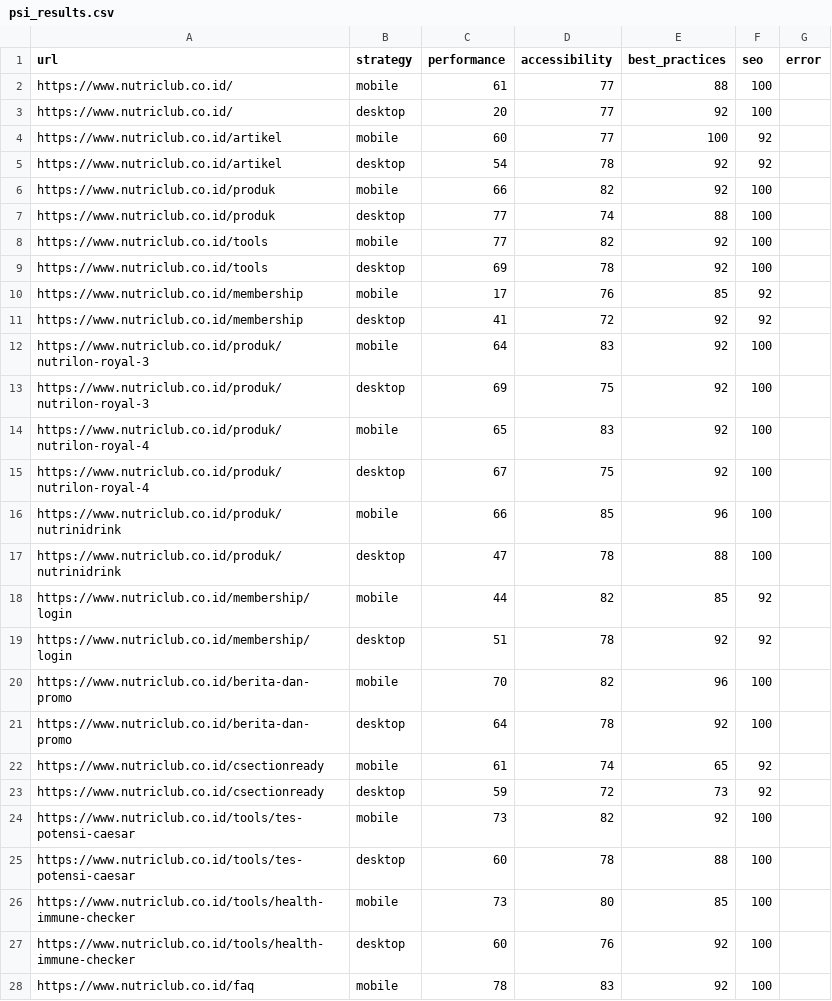
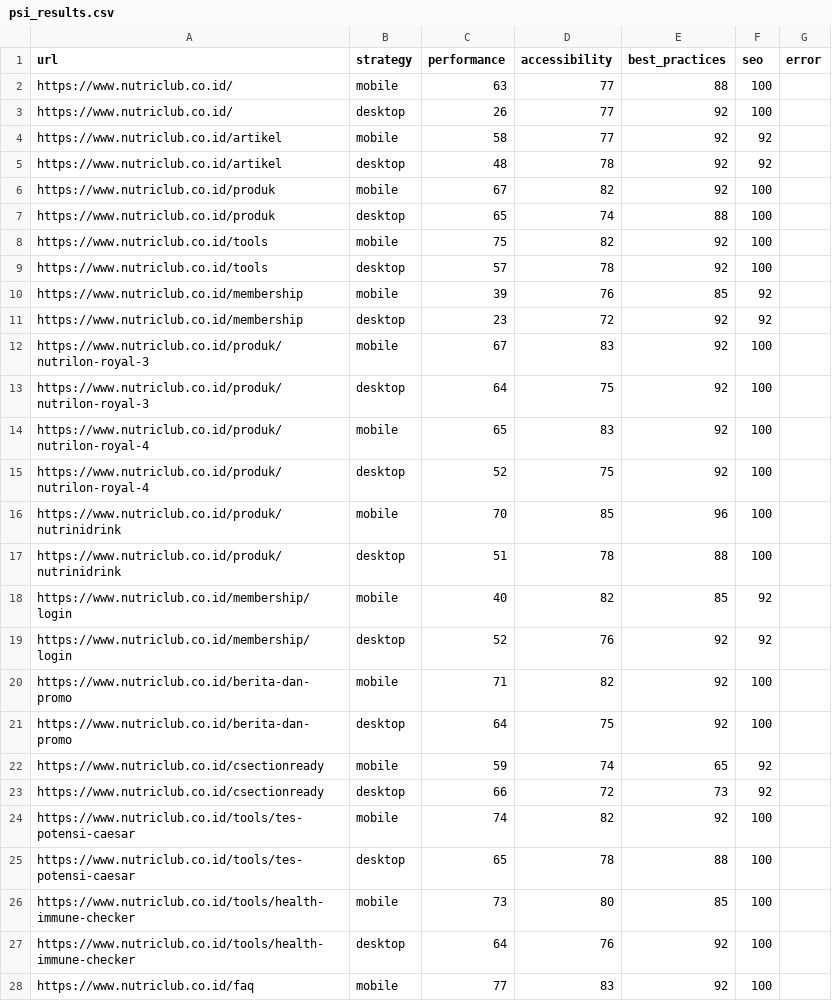
Before and after one commit to maazway/pagespeed-monitor-nr, a CSV file: psi_results.csv, drawn as a sheet; only a part is shown; the diff covers the shown part only.

```diff
--- a/psi_results.csv
+++ b/psi_results.csv
@@ -1,28 +1,28 @@
 url,strategy,performance,accessibility,best_practices,seo,error
-https://www.nutriclub.co.id/,mobile,61,77,88,100,
-https://www.nutriclub.co.id/,desktop,20,77,92,100,
-https://www.nutriclub.co.id/artikel,mobile,60,77,100,92,
-https://www.nutriclub.co.id/artikel,desktop,54,78,92,92,
-https://www.nutriclub.co.id/produk,mobile,66,82,92,100,
-https://www.nutriclub.co.id/produk,desktop,77,74,88,100,
-https://www.nutriclub.co.id/tools,mobile,77,82,92,100,
-https://www.nutriclub.co.id/tools,desktop,69,78,92,100,
-https://www.nutriclub.co.id/membership,mobile,17,76,85,92,
-https://www.nutriclub.co.id/membership,desktop,41,72,92,92,
-https://www.nutriclub.co.id/produk/nutrilon-royal-3,mobile,64,83,92,100,
-https://www.nutriclub.co.id/produk/nutrilon-royal-3,desktop,69,75,92,100,
+https://www.nutriclub.co.id/,mobile,63,77,88,100,
+https://www.nutriclub.co.id/,desktop,26,77,92,100,
+https://www.nutriclub.co.id/artikel,mobile,58,77,92,92,
+https://www.nutriclub.co.id/artikel,desktop,48,78,92,92,
+https://www.nutriclub.co.id/produk,mobile,67,82,92,100,
+https://www.nutriclub.co.id/produk,desktop,65,74,88,100,
+https://www.nutriclub.co.id/tools,mobile,75,82,92,100,
+https://www.nutriclub.co.id/tools,desktop,57,78,92,100,
+https://www.nutriclub.co.id/membership,mobile,39,76,85,92,
+https://www.nutriclub.co.id/membership,desktop,23,72,92,92,
+https://www.nutriclub.co.id/produk/nutrilon-royal-3,mobile,67,83,92,100,
+https://www.nutriclub.co.id/produk/nutrilon-royal-3,desktop,64,75,92,100,
 https://www.nutriclub.co.id/produk/nutrilon-royal-4,mobile,65,83,92,100,
-https://www.nutriclub.co.id/produk/nutrilon-royal-4,desktop,67,75,92,100,
-https://www.nutriclub.co.id/produk/nutrinidrink,mobile,66,85,96,100,
-https://www.nutriclub.co.id/produk/nutrinidrink,desktop,47,78,88,100,
-https://www.nutriclub.co.id/membership/login,mobile,44,82,85,92,
-https://www.nutriclub.co.id/membership/login,desktop,51,78,92,92,
-https://www.nutriclub.co.id/berita-dan-promo,mobile,70,82,96,100,
-https://www.nutriclub.co.id/berita-dan-promo,desktop,64,78,92,100,
-https://www.nutriclub.co.id/csectionready,mobile,61,74,65,92,
-https://www.nutriclub.co.id/csectionready,desktop,59,72,73,92,
-https://www.nutriclub.co.id/tools/tes-potensi-caesar,mobile,73,82,92,100,
-https://www.nutriclub.co.id/tools/tes-potensi-caesar,desktop,60,78,88,100,
+https://www.nutriclub.co.id/produk/nutrilon-royal-4,desktop,52,75,92,100,
+https://www.nutriclub.co.id/produk/nutrinidrink,mobile,70,85,96,100,
+https://www.nutriclub.co.id/produk/nutrinidrink,desktop,51,78,88,100,
+https://www.nutriclub.co.id/membership/login,mobile,40,82,85,92,
+https://www.nutriclub.co.id/membership/login,desktop,52,76,92,92,
+https://www.nutriclub.co.id/berita-dan-promo,mobile,71,82,92,100,
+https://www.nutriclub.co.id/berita-dan-promo,desktop,64,75,92,100,
+https://www.nutriclub.co.id/csectionready,mobile,59,74,65,92,
+https://www.nutriclub.co.id/csectionready,desktop,66,72,73,92,
+https://www.nutriclub.co.id/tools/tes-potensi-caesar,mobile,74,82,92,100,
+https://www.nutriclub.co.id/tools/tes-potensi-caesar,desktop,65,78,88,100,
 https://www.nutriclub.co.id/tools/health-immune-checker,mobile,73,80,85,100,
-https://www.nutriclub.co.id/tools/health-immune-checker,desktop,60,76,92,100,
-https://www.nutriclub.co.id/faq,mobile,78,83,92,100,
+https://www.nutriclub.co.id/tools/health-immune-checker,desktop,64,76,92,100,
+https://www.nutriclub.co.id/faq,mobile,77,83,92,100,
```
Also changed, not shown: 19 edited cells elsewhere in this file, 4 other files.
